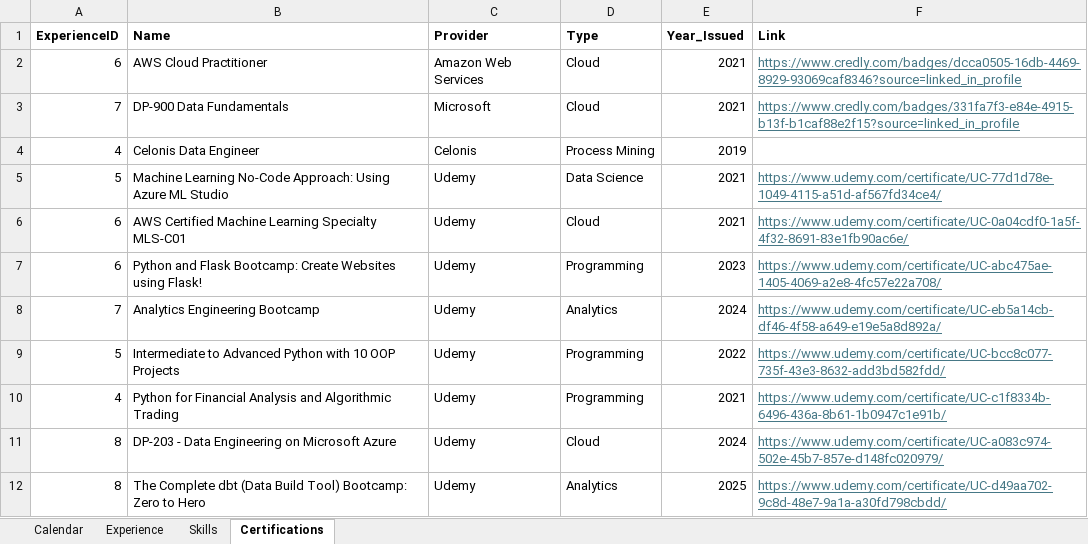
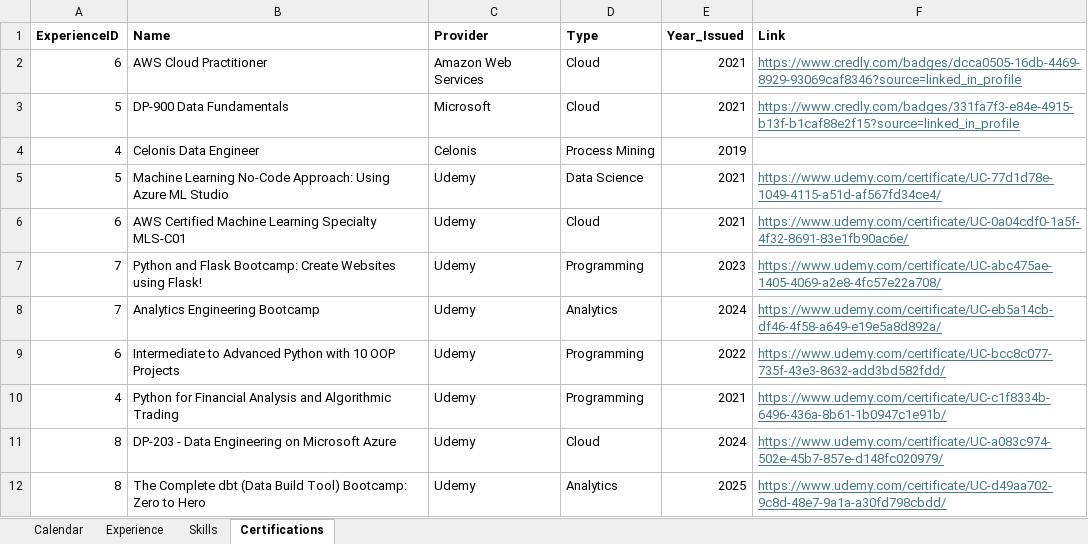
Before and after one commit to EdP92/Analytics_resume, an Excel workbook: data/Resume_for_analytics_v4.xlsx, sheet Certifications, drawn as a sheet; values as stored, in another font and other column widths than the file's, no borders; the diff names each change by its address in the sheet, - before the commit and + after, or states it on an @@ line.

```diff
--- a/data/Resume_for_analytics_v4.xlsx (sheet Certifications)
+++ b/data/Resume_for_analytics_v4.xlsx (sheet Certifications)
-A3 (ExperienceID): 7
+A3 (ExperienceID): 5
-A7 (ExperienceID): 6
+A7 (ExperienceID): 7
-A9 (ExperienceID): 5
+A9 (ExperienceID): 6
```
Also changed, not shown: sheet Skills, sheet Experience.
